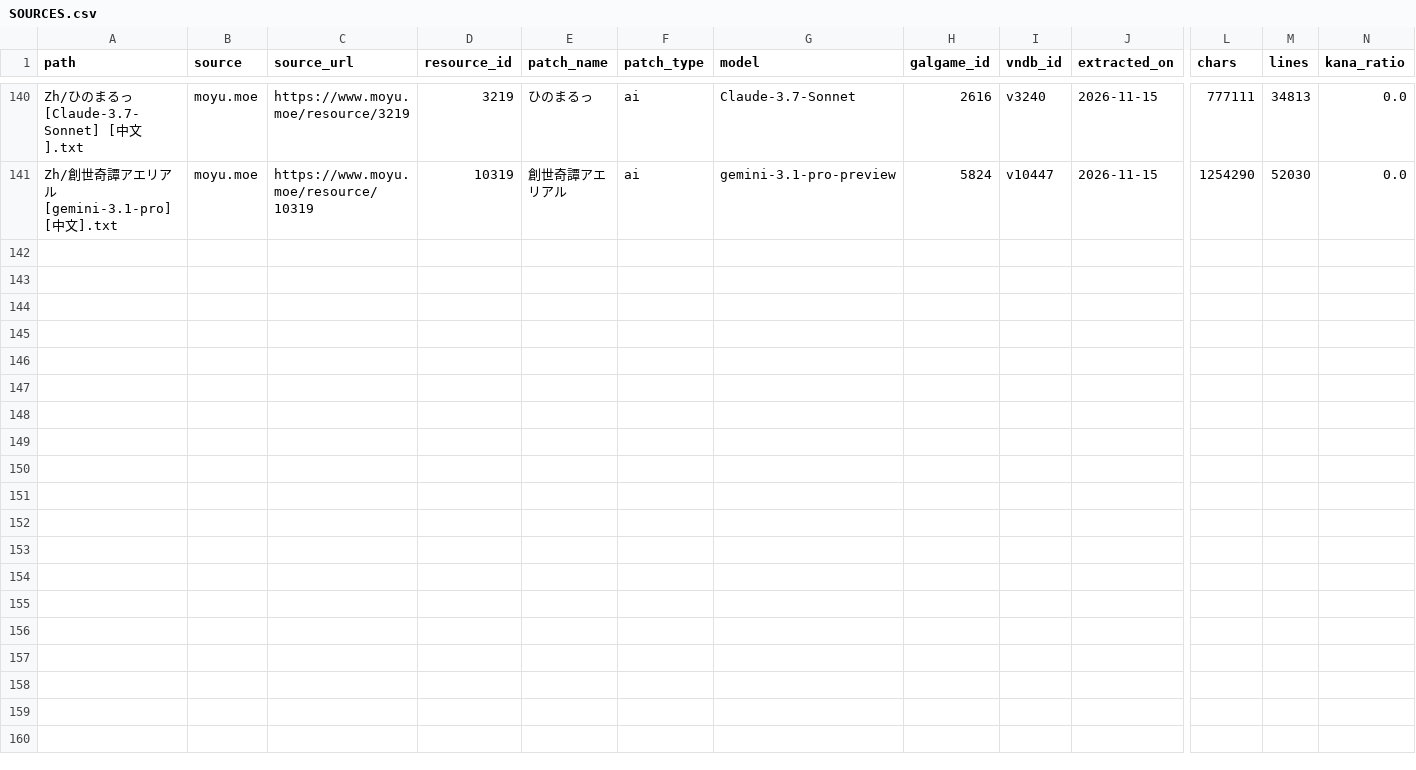
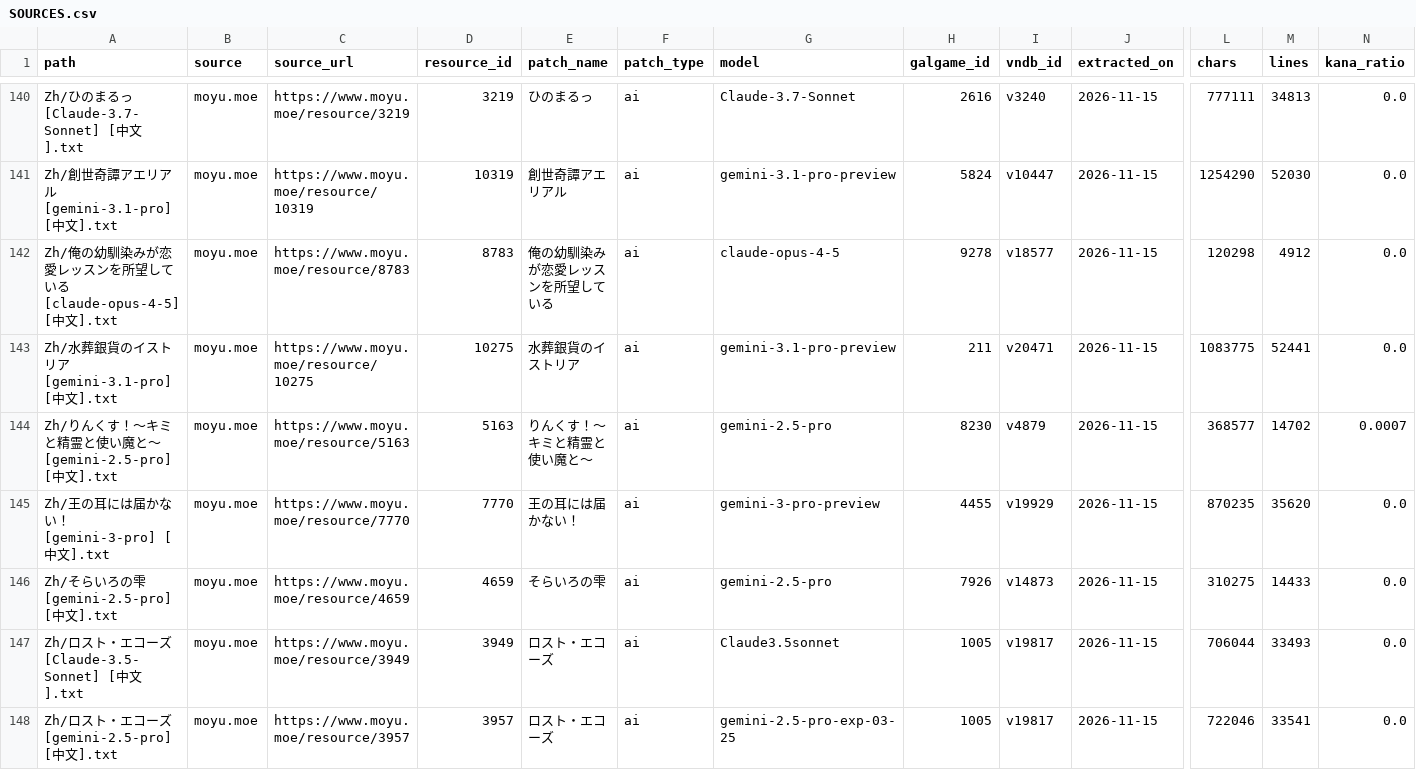
Before and after one commit to m-rui001/galgame-script-corpus, a CSV file: SOURCES.csv, drawn as a sheet; only a part is shown, gaps mark what is left out; rows hold the shown columns only; the diff covers the shown part only; the diff names each change by its address in the sheet, - before the commit and + after, or states it on an @@ line.

Commit message:
corpus: add 13 extracted works (queue13 batch5)

```diff
--- a/SOURCES.csv
+++ b/SOURCES.csv
+row 142: Zh/俺の幼馴染みが恋愛レッスンを所望している [claude-opus-4-5] [中文].txt | moyu.moe | https://www.moyu.moe/resource/8783 | 8783 | 俺の幼馴染みが恋愛レッスンを所望している | ai | claude-opus-4-5 | 9278 | v18577 | 2026-11-15 | 120298 | 4912 | 0.0
+row 143: Zh/水葬銀貨のイストリア [gemini-3.1-pro] [中文].txt | moyu.moe | https://www.moyu.moe/resource/10275 | 10275 | 水葬銀貨のイストリア | ai | gemini-3.1-pro-preview | 211 | v20471 | 2026-11-15 | 1083775 | 52441 | 0.0
+row 144: Zh/りんくす！～キミと精霊と使い魔と～ [gemini-2.5-pro] [中文].txt | moyu.moe | https://www.moyu.moe/resource/5163 | 5163 | りんくす！～キミと精霊と使い魔と～ | ai | gemini-2.5-pro | 8230 | v4879 | 2026-11-15 | 368577 | 14702 | 0.0007
+row 145: Zh/王の耳には届かない！ [gemini-3-pro] [中文].txt | moyu.moe | https://www.moyu.moe/resource/7770 | 7770 | 王の耳には届かない！ | ai | gemini-3-pro-preview | 4455 | v19929 | 2026-11-15 | 870235 | 35620 | 0.0
+row 146: Zh/そらいろの雫 [gemini-2.5-pro] [中文].txt | moyu.moe | https://www.moyu.moe/resource/4659 | 4659 | そらいろの雫 | ai | gemini-2.5-pro | 7926 | v14873 | 2026-11-15 | 310275 | 14433 | 0.0
+row 147: Zh/ロスト・エコーズ [Claude-3.5-Sonnet] [中文].txt | moyu.moe | https://www.moyu.moe/resource/3949 | 3949 | ロスト・エコーズ | ai | Claude3.5sonnet | 1005 | v19817 | 2026-11-15 | 706044 | 33493 | 0.0
+row 148: Zh/ロスト・エコーズ [gemini-2.5-pro] [中文].txt | moyu.moe | https://www.moyu.moe/resource/3957 | 3957 | ロスト・エコーズ | ai | gemini-2.5-pro-exp-03-25 | 1005 | v19817 | 2026-11-15 | 722046 | 33541 | 0.0
```
Also changed, not shown: 6 added rows elsewhere in this file, MANIFEST.csv, VNDB_INDEX.csv, 14 other files.
